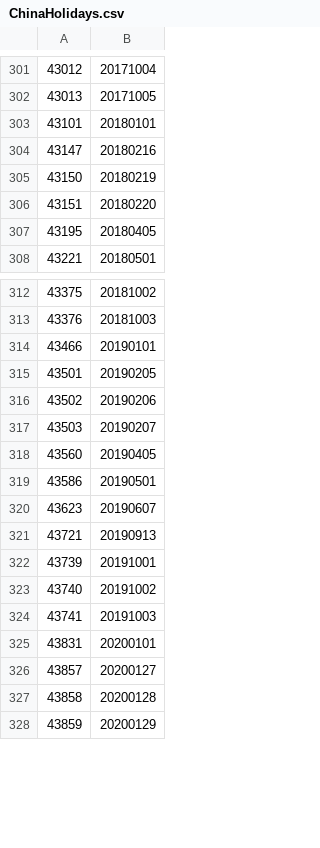
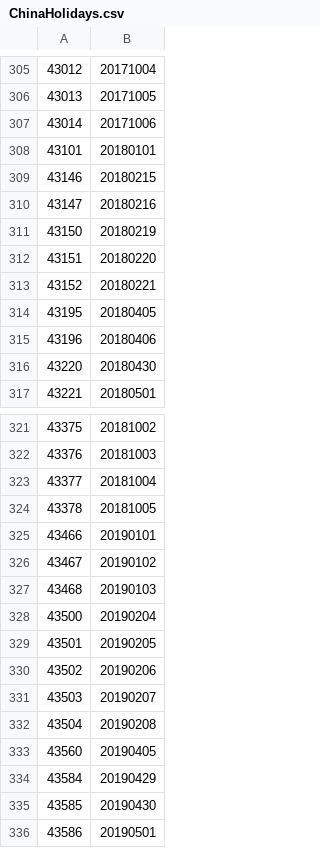
Before and after one commit to QBCtrading/Backtesting, a CSV file: PeakData/ChinaHolidays.csv, drawn as a sheet; only a part is shown, gaps mark what is left out; the shorter side is filled out with more unchanged rows; the diff covers the shown part only.

```diff
--- a/PeakData/ChinaHolidays.csv
+++ b/PeakData/ChinaHolidays.csv
@@ -302,3 +306,5 @@
 43013,20171005
+43014,20171006
 43101,20180101
+43146,20180215
 43147,20180216
@@ -306,3 +312,6 @@
 43151,20180220
+43152,20180221
 43195,20180405
+43196,20180406
+43220,20180430
 43221,20180501
@@ -313,3 +322,8 @@
 43376,20181003
+43377,20181004
+43378,20181005
 43466,20190101
+43467,20190102
+43468,20190103
+43500,20190204
 43501,20190205
@@ -317,3 +331,6 @@
 43503,20190207
+43504,20190208
 43560,20190405
+43584,20190429
+43585,20190430
 43586,20190501
```
Also changed, not shown: 39 added rows, 11 removed rows and 1 edited cell elsewhere in this file, PeakData/ChinaIBWorkingWeekends.csv, 1 other file.
